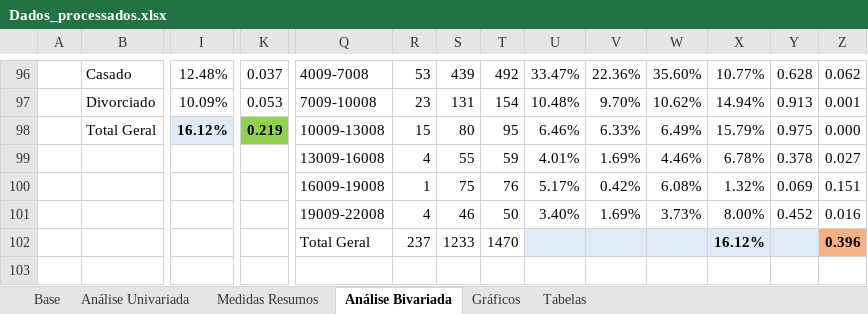
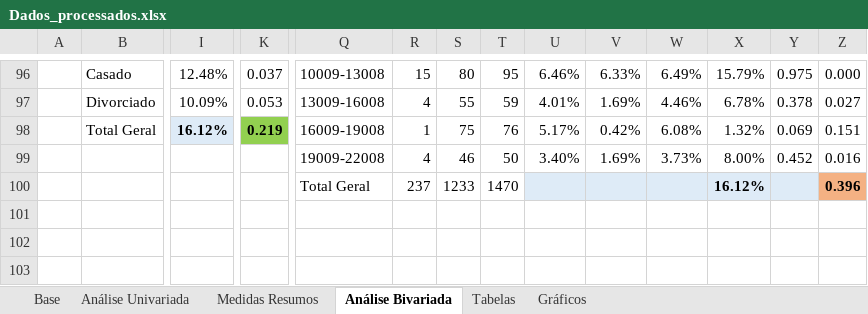
Before and after one commit to DeyvedAntonio/Projeto_Turnover_colaboradores, an Excel workbook: 01_Dados/Dados_processados_limpos/Dados_processados.xlsx, sheet Análise Bivariada, drawn as a sheet; only a part is shown, gaps mark what is left out; the shorter side is filled out with more unchanged rows; values as stored, in another font and other column widths than the file's, no borders; conditional formats not drawn; removed rows and columns are numbered as before the commit, all else as after; rows hold the shown columns only; the diff covers the shown part only; the diff names each change by its address in the sheet, - before the commit and + after, or states it on an @@ line.

Commit message:
feat: atualização da documentação e inclusão de análises bivariadas

```diff
--- a/01_Dados/Dados_processados_limpos/Dados_processados.xlsx (sheet Análise Bivariada)
+++ b/01_Dados/Dados_processados_limpos/Dados_processados.xlsx (sheet Análise Bivariada)
@@ sheet tab order changed: Base | Análise Univariada | Medidas Resumos | Análise Bivariada | Tabelas | Gráficos @@
-Q96: 4009-7008
+Q96: 10009-13008
-R96: 53
+R96: 15
-S96: 439
+S96: 80
-T96: 492
+T96: 95
-U96: 33.47%
+U96: 6.46%
-V96: 22.36%
+V96: 6.33%
-W96: 35.60%
+W96: 6.49%
-X96: 10.77%
+X96: 15.79%
-Y96: 0.628
+Y96: 0.975
-Z96: 0.062
+Z96: 0.000
-Q97: 7009-10008
+Q97: 13009-16008
-R97: 23
+R97: 4
-S97: 131
+S97: 55
-T97: 154
+T97: 59
-U97: 10.48%
+U97: 4.01%
-V97: 9.70%
+V97: 1.69%
-W97: 10.62%
+W97: 4.46%
-X97: 14.94%
+X97: 6.78%
-Y97: 0.913
+Y97: 0.378
-Z97: 0.001
+Z97: 0.027
-row 98:  | Total Geral | 16.12% | 0.219 | 10009-13008 | 15 | 80 | 95 | 6.46% | 6.33% | 6.49% | 15.79% | 0.975 | 0.000
-row 99:  |  |  |  | 13009-16008 | 4 | 55 | 59 | 4.01% | 1.69% | 4.46% | 6.78% | 0.378 | 0.027
-B98: (empty)
+B98: Total Geral
-I98 fill: none
+I98 fill: #DEEBF7
-I98: (empty)
+I98: 16.12%
-K98: (empty)
+K98: 0.219
-K98 fill: none
+K98 fill: #92D050
```
Also changed, not shown: 3 added rows, 1 removed row, 52 edited cells and cell formats elsewhere in this sheet, sheet Tabelas, formulas that keep their value, charts or pictures, 2 other files.
